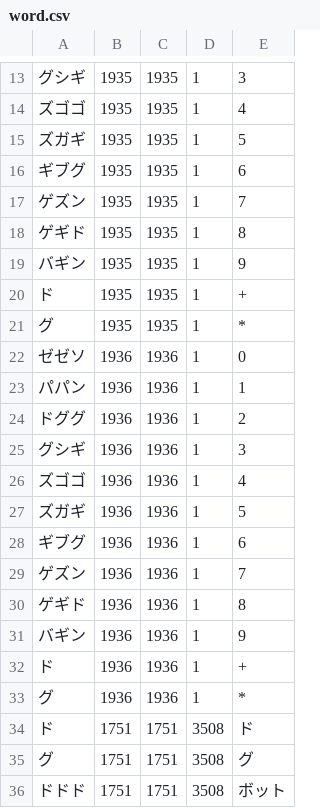
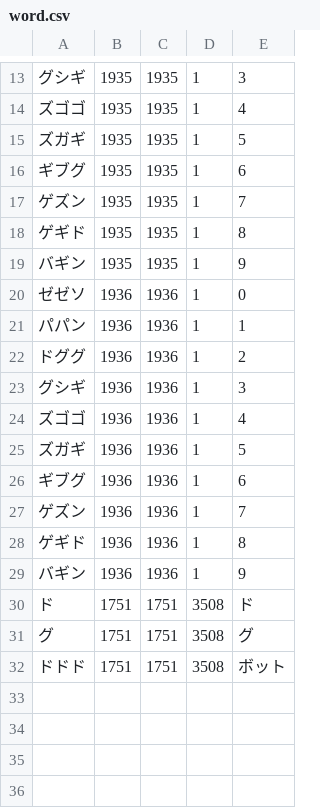
Before and after one commit to shogo82148/Grongish, a CSV file: grongishdic/word.csv, drawn as a sheet; only a part is shown, gaps mark what is left out; the diff names each change by its address in the sheet, - before the commit and + after, or states it on an @@ line.

```diff
--- a/grongishdic/word.csv
+++ b/grongishdic/word.csv
-row 20: ド | 1935 | 1935 | 1 | +
-row 21: グ | 1935 | 1935 | 1 | *
-row 32: ド | 1936 | 1936 | 1 | +
-row 33: グ | 1936 | 1936 | 1 | *
```
Also changed, not shown: 1 other file.
